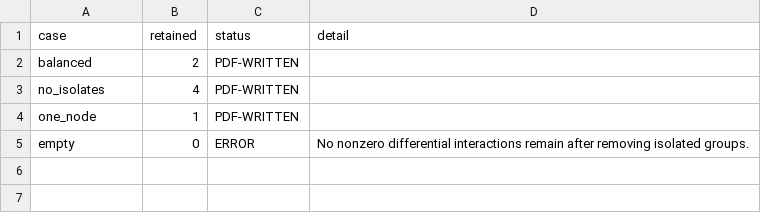
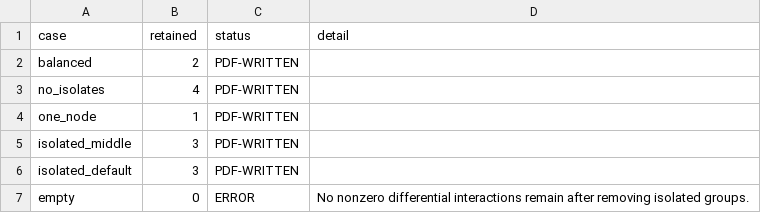
Before and after one commit to suye0620/SpatialCellChat, a CSV file: tests_dev/figures/merged/diff-isolate-edgecases/summary.csv, drawn as a sheet; the diff names each change by its address in the sheet, - before the commit and + after, or states it on an @@ line.

```diff
--- a/tests_dev/figures/merged/diff-isolate-edgecases/summary.csv
+++ b/tests_dev/figures/merged/diff-isolate-edgecases/summary.csv
+row 5: isolated_middle | 3 | PDF-WRITTEN
+row 6: isolated_default | 3 | PDF-WRITTEN
```
Also changed, not shown: 9 other files.
